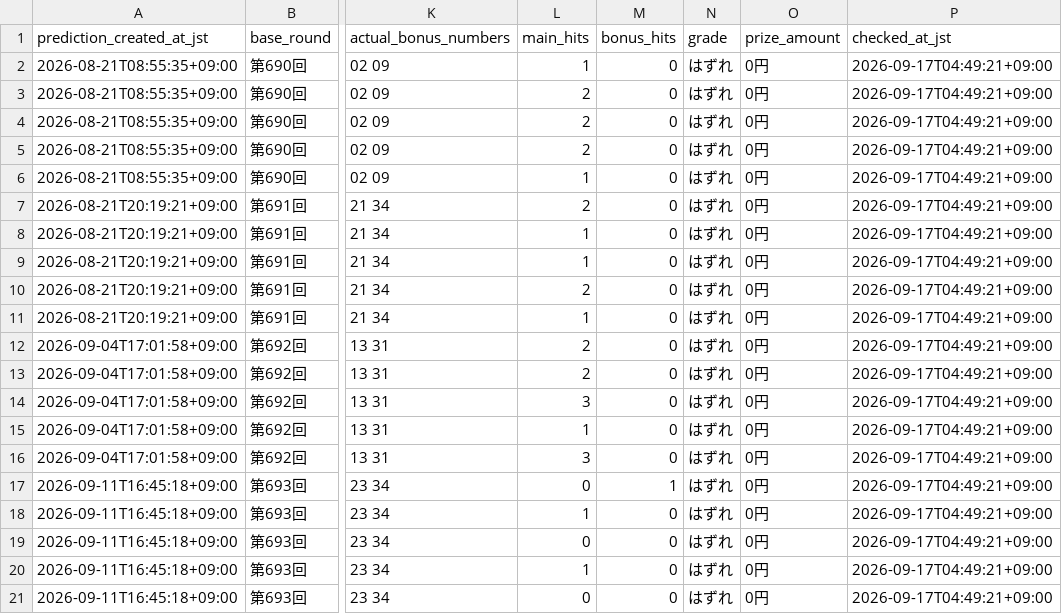
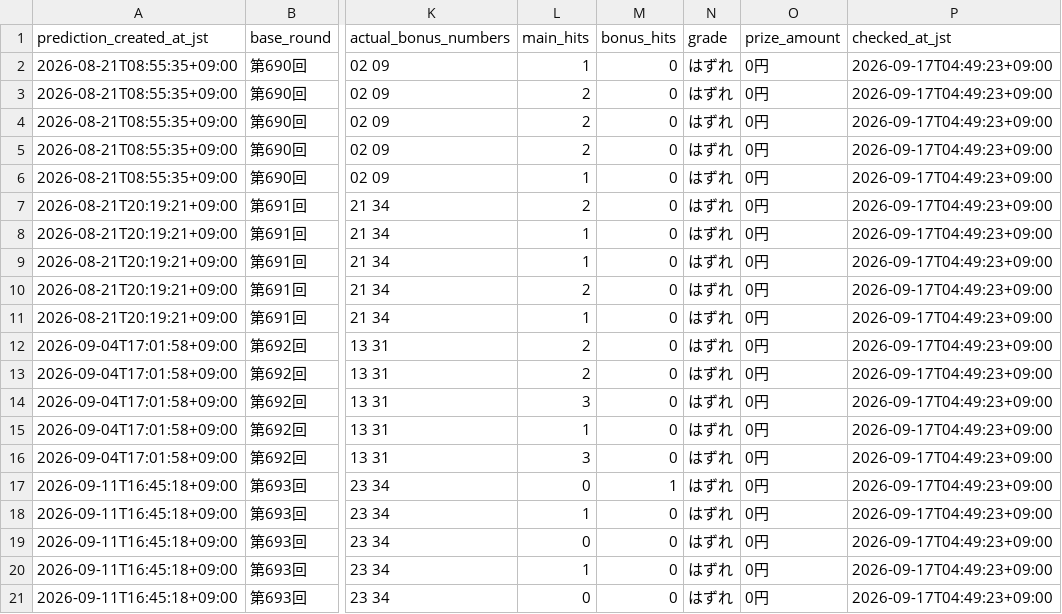
Before and after one commit to Joker7822/LOTO7_AI_AGENT, a CSV file: loto7_agent_output/prediction_history.csv, drawn as a sheet; only a part is shown, gaps mark what is left out; the diff names each change by its address in the sheet, - before the commit and + after, or states it on an @@ line.

```diff
--- a/loto7_agent_output/prediction_history.csv
+++ b/loto7_agent_output/prediction_history.csv
-P2:P21 (checked_at_jst): 2026-09-17T04:49:21+09:00
+P2:P21 (checked_at_jst): 2026-09-17T04:49:23+09:00
```
Also changed, not shown: 2 other files.
